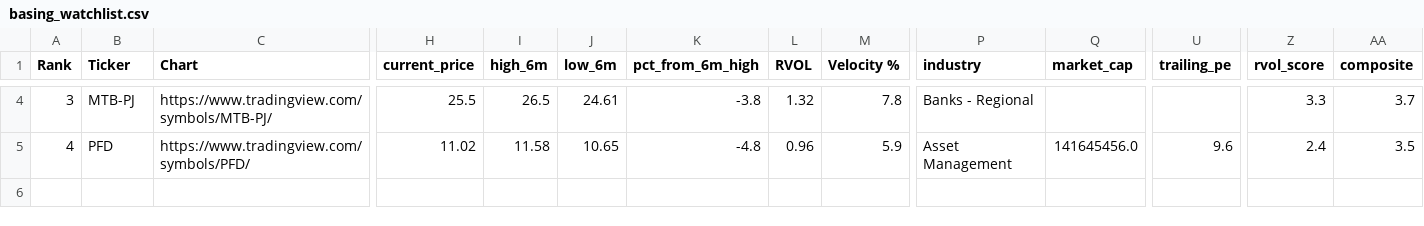
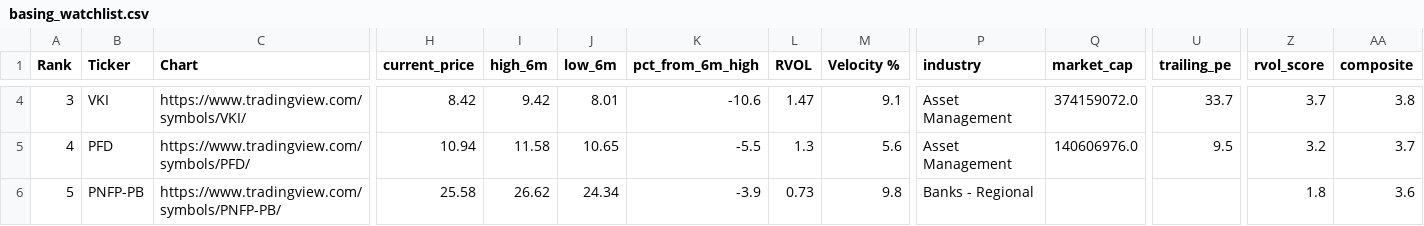
Before and after one commit to akshatsirohiya-arch/momentum-scanner, a CSV file: data/basing_watchlist.csv, drawn as a sheet; only a part is shown, gaps mark what is left out; rows hold the shown columns only; the diff covers the shown part only; the diff names each change by its address in the sheet, - before the commit and + after, or states it on an @@ line.

```diff
--- a/data/basing_watchlist.csv
+++ b/data/basing_watchlist.csv
-B4 (Ticker): MTB-PJ
+B4 (Ticker): VKI
-C4 (Chart): https://www.tradingview.com/symbols/MTB-PJ/
+C4 (Chart): https://www.tradingview.com/symbols/VKI/
-H4 (current_price): 25.5
+H4 (current_price): 8.42
-I4 (high_6m): 26.5
+I4 (high_6m): 9.42
-J4 (low_6m): 24.61
+J4 (low_6m): 8.01
-K4 (pct_from_6m_high): -3.8
+K4 (pct_from_6m_high): -10.6
-L4 (RVOL): 1.32
+L4 (RVOL): 1.47
-M4 (Velocity %): 7.8
+M4 (Velocity %): 9.1
-P4 (industry): Banks - Regional
+P4 (industry): Asset Management
-Q4 (market_cap): (empty)
+Q4 (market_cap): 374159072.0
-U4 (trailing_pe): (empty)
+U4 (trailing_pe): 33.7
-Z4 (rvol_score): 3.3
+Z4 (rvol_score): 3.7
-AA4 (composite): 3.7
+AA4 (composite): 3.8
-H5 (current_price): 11.02
+H5 (current_price): 10.94
-K5 (pct_from_6m_high): -4.8
+K5 (pct_from_6m_high): -5.5
-L5 (RVOL): 0.96
+L5 (RVOL): 1.3
-M5 (Velocity %): 5.9
+M5 (Velocity %): 5.6
-Q5 (market_cap): 141645456.0
+Q5 (market_cap): 140606976.0
-U5 (trailing_pe): 9.6
+U5 (trailing_pe): 9.5
-Z5 (rvol_score): 2.4
+Z5 (rvol_score): 3.2
-AA5 (composite): 3.5
+AA5 (composite): 3.7
+row 6: 5 | PNFP-PB | https://www.tradingview.com/symbols/PNFP-PB/ | 25.58 | 26.62 | 24.34 | -3.9 | 0.73 | 9.8 | Banks - Regional |  |  | 1.8 | 3.6
```
Also changed, not shown: 27 edited cells elsewhere in this file, data/enriched_watchlist.csv, data/speculative_watchlist.csv, 1 other file.
